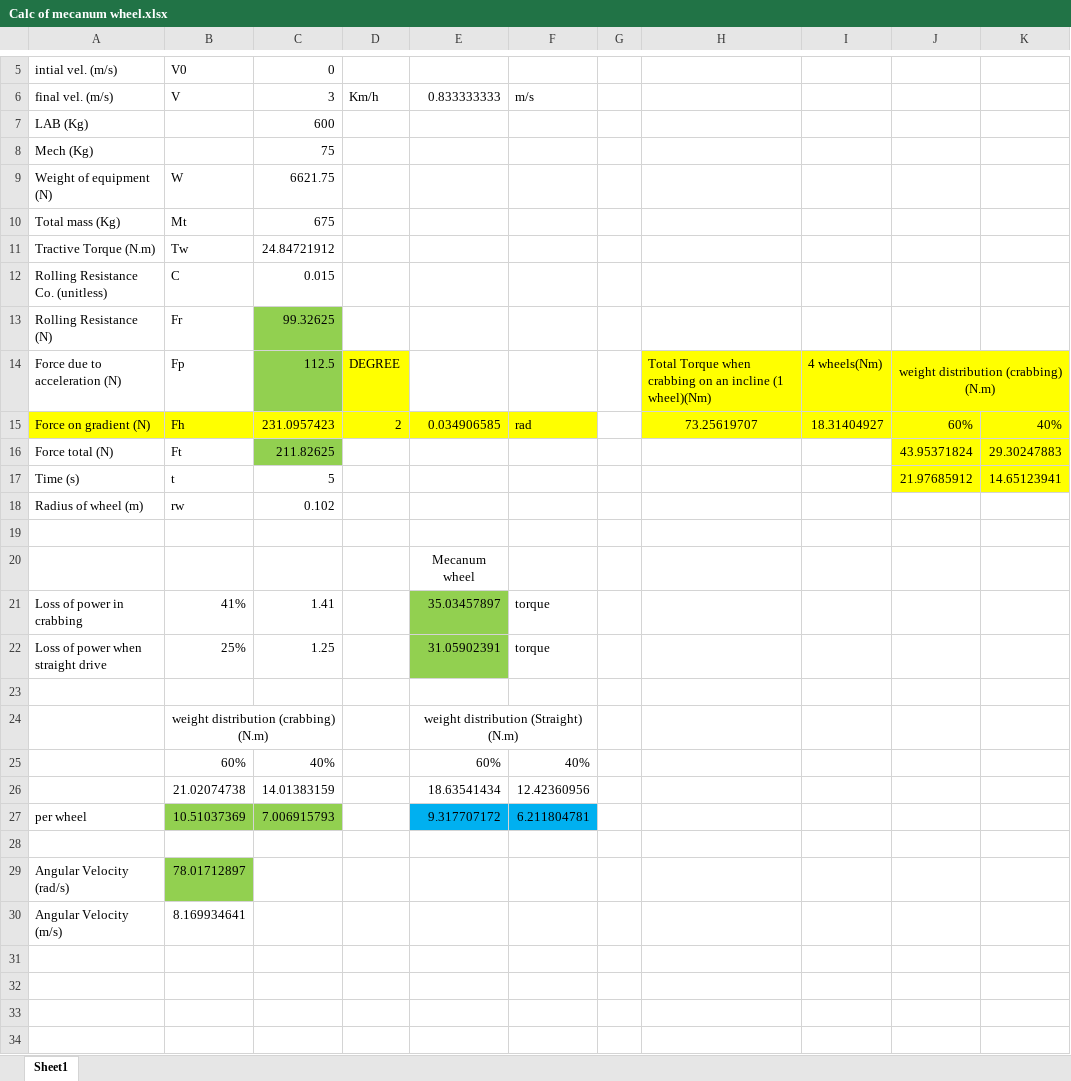
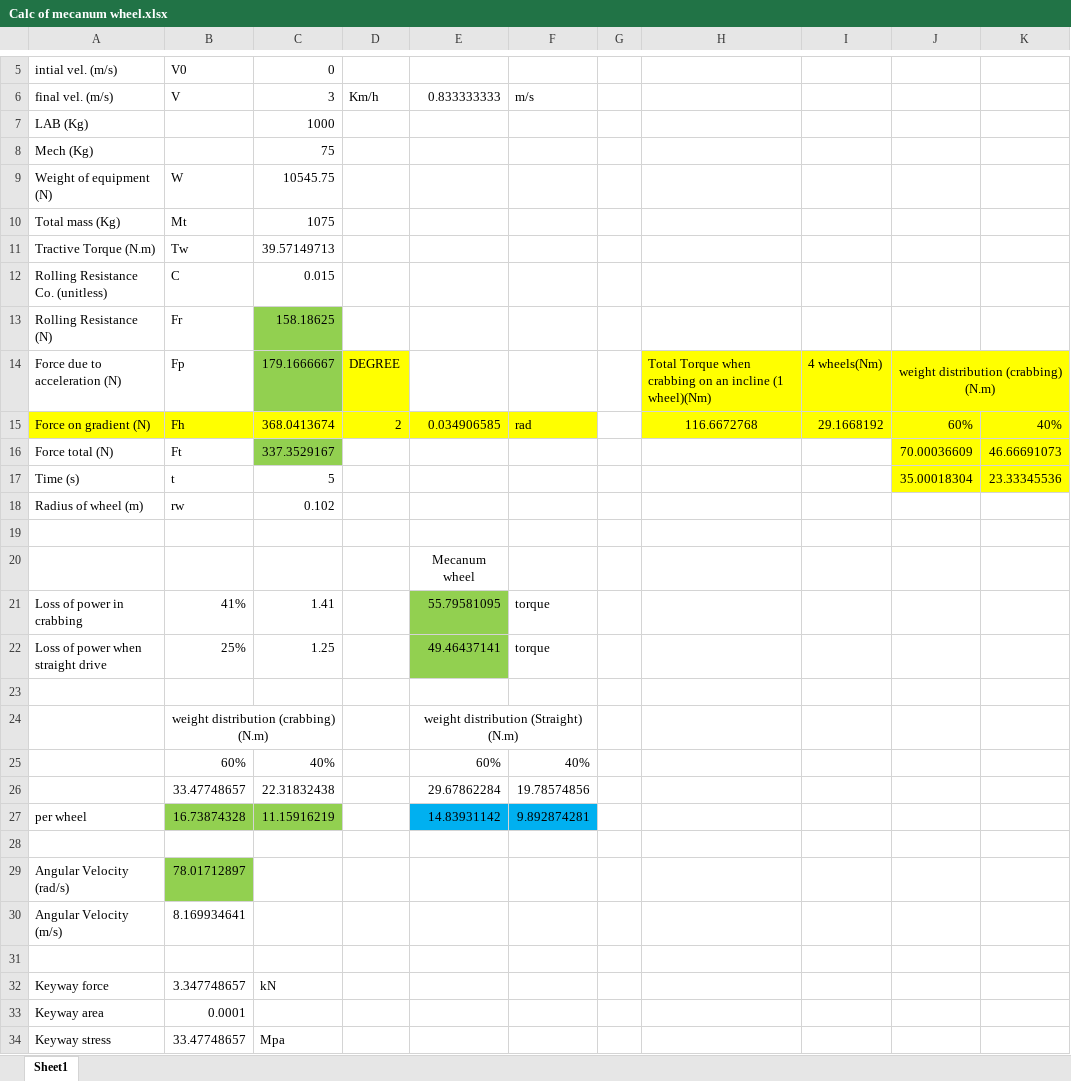
Before and after one commit to SMTAFE-Engineering/mecanum-doc, an Excel workbook: Calc of mecanum wheel.xlsx, sheet Sheet1, drawn as a sheet; only a part is shown, gaps mark what is left out; values as stored, in another font and other column widths than the file's, no borders; removed rows and columns are numbered as before the commit, all else as after; the diff names each change by its address in the sheet, - before the commit and + after, or states it on an @@ line.

```diff
--- a/Calc of mecanum wheel.xlsx (sheet Sheet1)
+++ b/Calc of mecanum wheel.xlsx (sheet Sheet1)
-C7: 600
+C7: 1000
-C9: 6621.75
+C9: 10545.75
-C10: 675
+C10: 1075
-C11: 24.84721912
+C11: 39.57149713
-C13: 99.32625
+C13: 158.18625
-C14: 112.5
+C14: 179.1666667
-C15: 231.0957423
+C15: 368.0413674
-H15: 73.25619707
+H15: 116.6672768
-I15: 18.31404927
+I15: 29.1668192
-C16: 211.82625
+C16: 337.3529167
-J16: 43.95371824
+J16: 70.00036609
-K16: 29.30247883
+K16: 46.66691073
-J17: 21.97685912
+J17: 35.00018304
-K17: 14.65123941
+K17: 23.33345536
-E21: 35.03457897
+E21: 55.79581095
-E22: 31.05902391
+E22: 49.46437141
-row 26:  | 21.02074738 | 14.01383159 |  | 18.63541434 | 12.42360956
-row 27: per wheel | 10.51037369 | 7.006915793 |  | 9.317707172 | 6.211804781
+row 26:  | 33.47748657 | 22.31832438 |  | 29.67862284 | 19.78574856
+row 27: per wheel | 16.73874328 | 11.15916219 |  | 14.83931142 | 9.892874281
+row 31: (empty)
+row 32: Keyway force | 3.347748657 | kN
+row 33: Keyway area | 0.0001
+row 34: Keyway stress | 33.47748657 | Mpa
```
Also changed, not shown: 1 other file.
